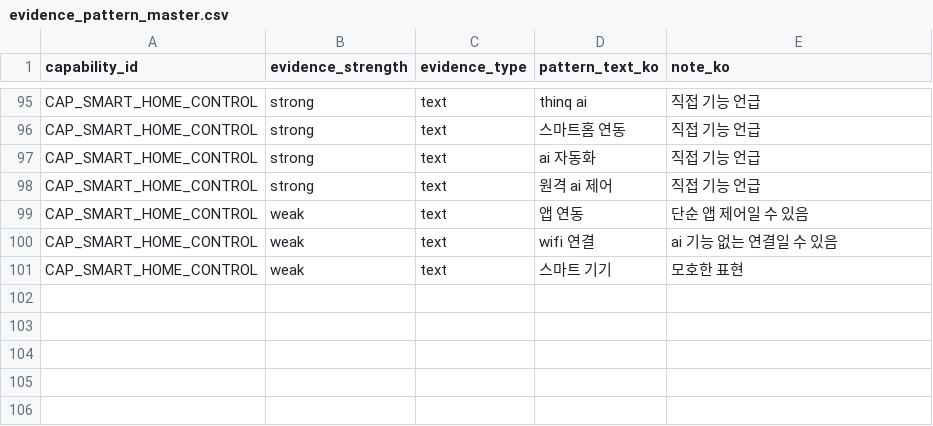
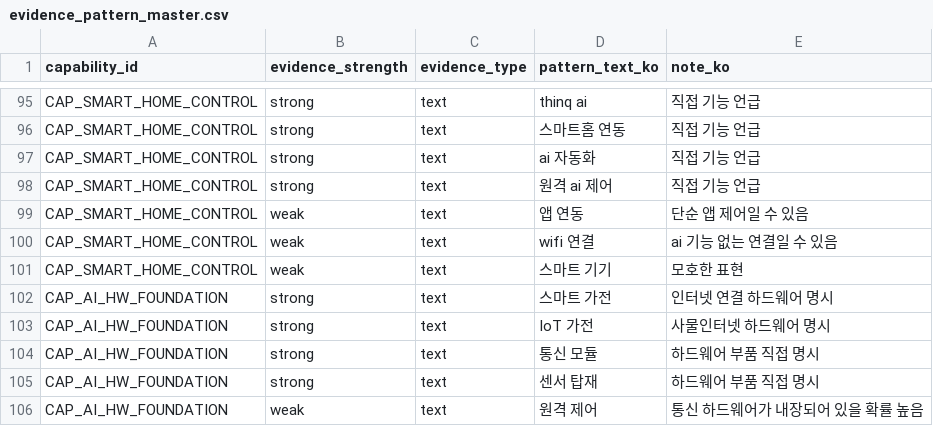
Before and after one commit to yejxjj/AI-ESA, a CSV file: ontology/evidence_pattern_master.csv, drawn as a sheet; only a part is shown, gaps mark what is left out.

```diff
--- a/ontology/evidence_pattern_master.csv
+++ b/ontology/evidence_pattern_master.csv
@@ -101 +101,6 @@ CAP_SMART_HOME_CONTROL,weak,text,wifi 연결,ai 기능 없는 연결일 수 있
 CAP_SMART_HOME_CONTROL,weak,text,스마트 기기,모호한 표현
+CAP_AI_HW_FOUNDATION,strong,text,스마트 가전,인터넷 연결 하드웨어 명시
+CAP_AI_HW_FOUNDATION,strong,text,IoT 가전,사물인터넷 하드웨어 명시
+CAP_AI_HW_FOUNDATION,strong,text,통신 모듈,하드웨어 부품 직접 명시
+CAP_AI_HW_FOUNDATION,strong,text,센서 탑재,하드웨어 부품 직접 명시
+CAP_AI_HW_FOUNDATION,weak,text,원격 제어,통신 하드웨어가 내장되어 있을 확률 높음
```
Also changed, not shown: ontology/ai_capability_master.csv, ontology/capability_requirement_master.csv, 3 other files.
